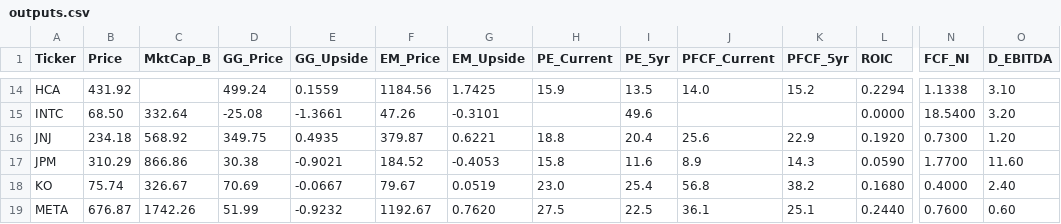
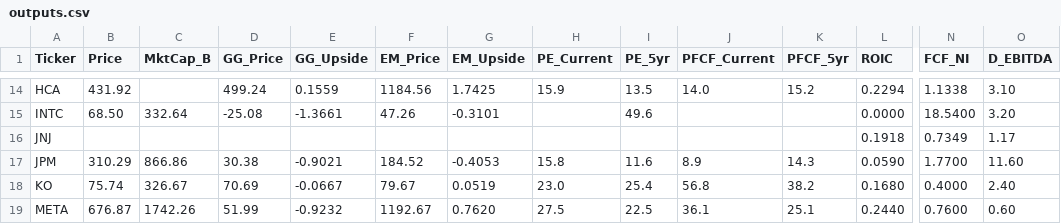
Before and after one commit to jaysang2908/Investment-Automation, a CSV file: outputs.csv, drawn as a sheet; only a part is shown, gaps mark what is left out; the diff covers the shown part only; the diff names each change by its address in the sheet, - before the commit and + after, or states it on an @@ line.

Commit message:
scorecard: update JNJ

```diff
--- a/outputs.csv
+++ b/outputs.csv
-B16 (Price): 234.18
+B16 (Price): (empty)
-C16 (MktCap_B): 568.92
+C16 (MktCap_B): (empty)
-D16 (GG_Price): 349.75
+D16 (GG_Price): (empty)
-E16 (GG_Upside): 0.4935
+E16 (GG_Upside): (empty)
-F16 (EM_Price): 379.87
+F16 (EM_Price): (empty)
-G16 (EM_Upside): 0.6221
+G16 (EM_Upside): (empty)
-H16 (PE_Current): 18.8
+H16 (PE_Current): (empty)
-I16 (PE_5yr): 20.4
+I16 (PE_5yr): (empty)
-J16 (PFCF_Current): 25.6
+J16 (PFCF_Current): (empty)
-K16 (PFCF_5yr): 22.9
+K16 (PFCF_5yr): (empty)
-L16 (ROIC): 0.1920
+L16 (ROIC): 0.1918
-N16 (FCF_NI): 0.7300
+N16 (FCF_NI): 0.7349
-O16 (D_EBITDA): 1.20
+O16 (D_EBITDA): 1.17
```
Also changed, not shown: 5 edited cells elsewhere in this file.
